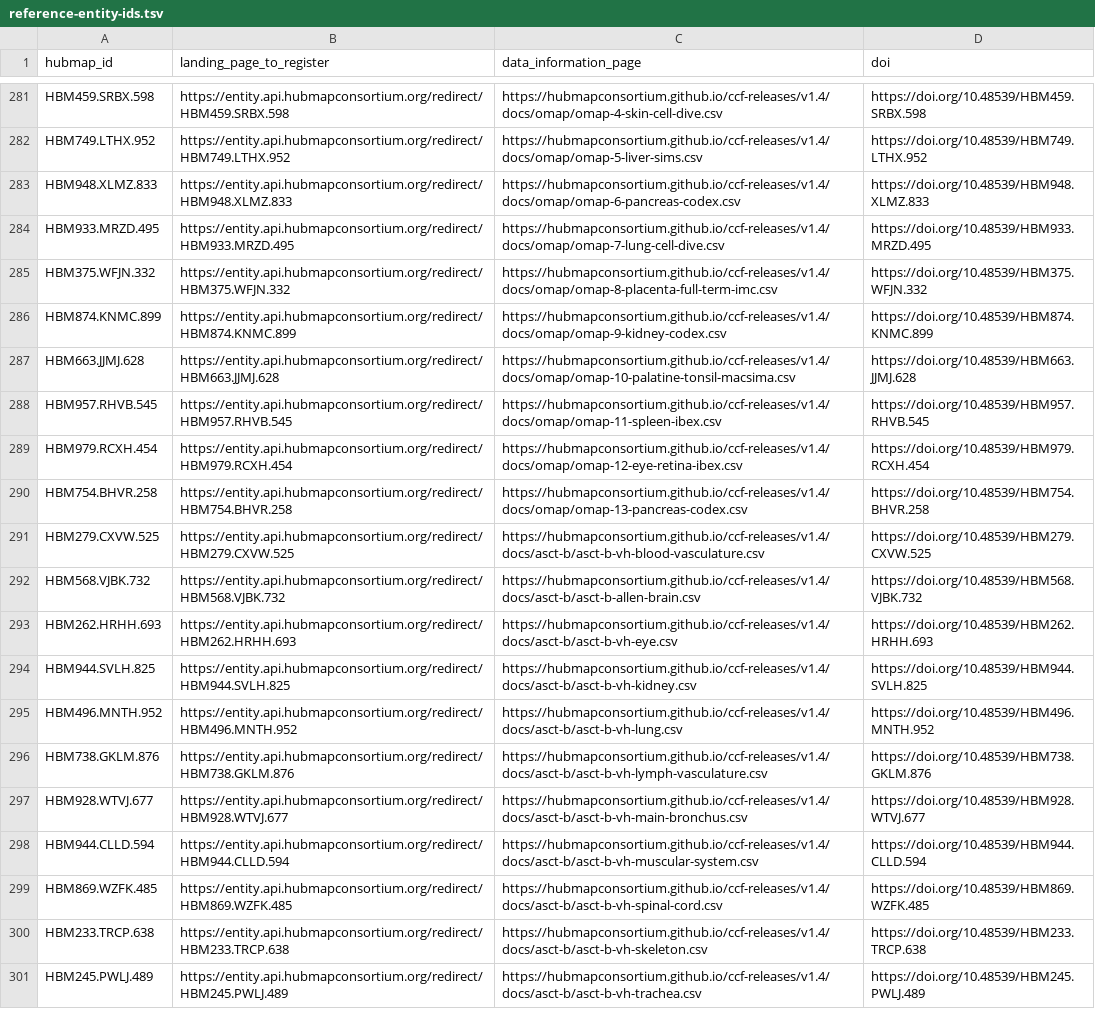
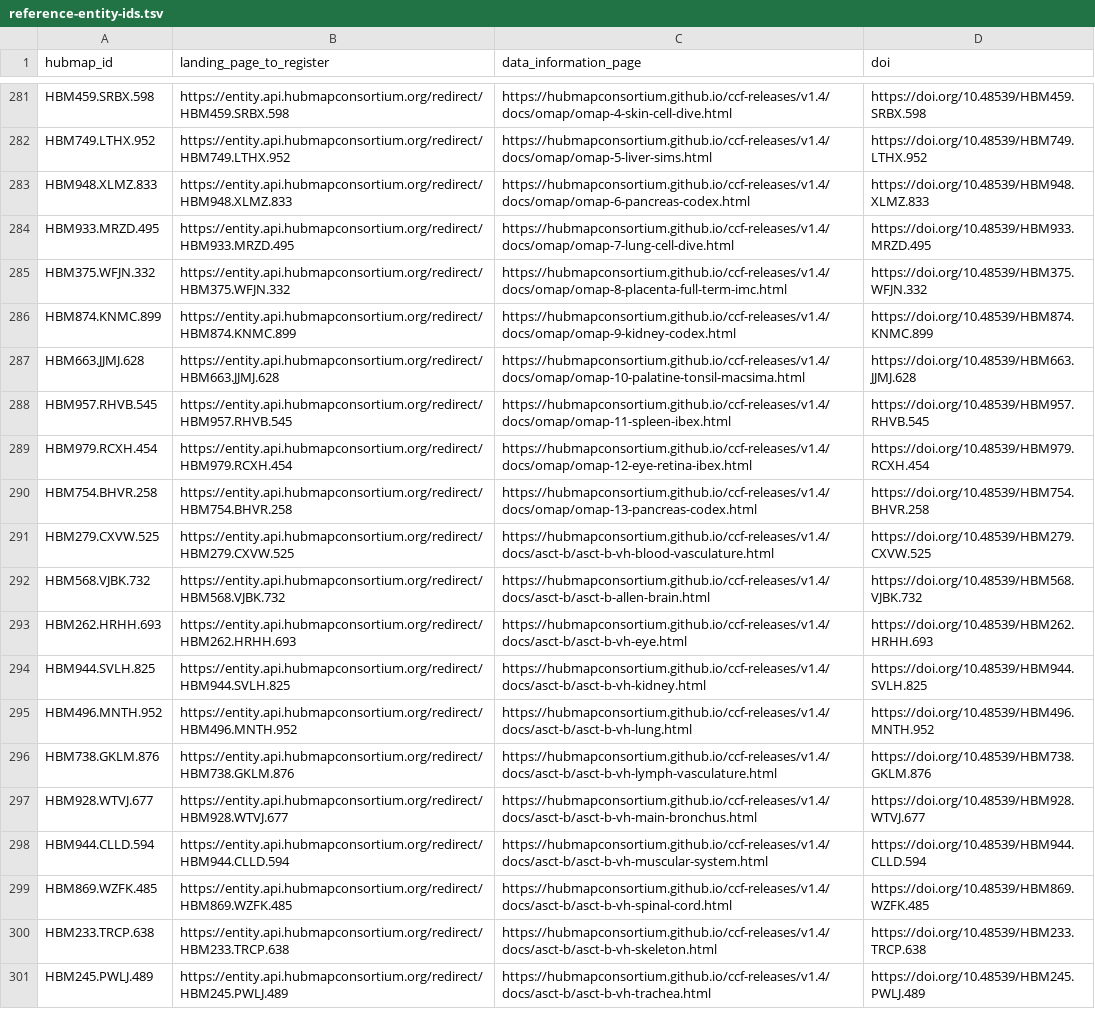
Before and after one commit to hubmapconsortium/ccf-releases, a TSV file: reference-entity-ids.tsv, drawn as a sheet; only a part is shown, gaps mark what is left out; the diff covers the shown part only; the diff names each change by its address in the sheet, - before the commit and + after, or states it on an @@ line.

```diff
--- a/reference-entity-ids.tsv
+++ b/reference-entity-ids.tsv
-C281 (data_information_page): https://hubmapconsortium.github.io/ccf-releases/v1.4/docs/omap/omap-4-skin-cell-dive.csv
+C281 (data_information_page): https://hubmapconsortium.github.io/ccf-releases/v1.4/docs/omap/omap-4-skin-cell-dive.html
-C282 (data_information_page): https://hubmapconsortium.github.io/ccf-releases/v1.4/docs/omap/omap-5-liver-sims.csv
+C282 (data_information_page): https://hubmapconsortium.github.io/ccf-releases/v1.4/docs/omap/omap-5-liver-sims.html
-C283 (data_information_page): https://hubmapconsortium.github.io/ccf-releases/v1.4/docs/omap/omap-6-pancreas-codex.csv
+C283 (data_information_page): https://hubmapconsortium.github.io/ccf-releases/v1.4/docs/omap/omap-6-pancreas-codex.html
-C284 (data_information_page): https://hubmapconsortium.github.io/ccf-releases/v1.4/docs/omap/omap-7-lung-cell-dive.csv
+C284 (data_information_page): https://hubmapconsortium.github.io/ccf-releases/v1.4/docs/omap/omap-7-lung-cell-dive.html
-C285 (data_information_page): https://hubmapconsortium.github.io/ccf-releases/v1.4/docs/omap/omap-8-placenta-full-term-imc.csv
+C285 (data_information_page): https://hubmapconsortium.github.io/ccf-releases/v1.4/docs/omap/omap-8-placenta-full-term-imc.html
-C286 (data_information_page): https://hubmapconsortium.github.io/ccf-releases/v1.4/docs/omap/omap-9-kidney-codex.csv
+C286 (data_information_page): https://hubmapconsortium.github.io/ccf-releases/v1.4/docs/omap/omap-9-kidney-codex.html
-C287 (data_information_page): https://hubmapconsortium.github.io/ccf-releases/v1.4/docs/omap/omap-10-palatine-tonsil-macsima.csv
+C287 (data_information_page): https://hubmapconsortium.github.io/ccf-releases/v1.4/docs/omap/omap-10-palatine-tonsil-macsima.html
-C288 (data_information_page): https://hubmapconsortium.github.io/ccf-releases/v1.4/docs/omap/omap-11-spleen-ibex.csv
+C288 (data_information_page): https://hubmapconsortium.github.io/ccf-releases/v1.4/docs/omap/omap-11-spleen-ibex.html
-C289 (data_information_page): https://hubmapconsortium.github.io/ccf-releases/v1.4/docs/omap/omap-12-eye-retina-ibex.csv
+C289 (data_information_page): https://hubmapconsortium.github.io/ccf-releases/v1.4/docs/omap/omap-12-eye-retina-ibex.html
-C290 (data_information_page): https://hubmapconsortium.github.io/ccf-releases/v1.4/docs/omap/omap-13-pancreas-codex.csv
+C290 (data_information_page): https://hubmapconsortium.github.io/ccf-releases/v1.4/docs/omap/omap-13-pancreas-codex.html
-C291 (data_information_page): https://hubmapconsortium.github.io/ccf-releases/v1.4/docs/asct-b/asct-b-vh-blood-vasculature.csv
+C291 (data_information_page): https://hubmapconsortium.github.io/ccf-releases/v1.4/docs/asct-b/asct-b-vh-blood-vasculature.html
-C292 (data_information_page): https://hubmapconsortium.github.io/ccf-releases/v1.4/docs/asct-b/asct-b-allen-brain.csv
+C292 (data_information_page): https://hubmapconsortium.github.io/ccf-releases/v1.4/docs/asct-b/asct-b-allen-brain.html
-C293 (data_information_page): https://hubmapconsortium.github.io/ccf-releases/v1.4/docs/asct-b/asct-b-vh-eye.csv
+C293 (data_information_page): https://hubmapconsortium.github.io/ccf-releases/v1.4/docs/asct-b/asct-b-vh-eye.html
-C294 (data_information_page): https://hubmapconsortium.github.io/ccf-releases/v1.4/docs/asct-b/asct-b-vh-kidney.csv
+C294 (data_information_page): https://hubmapconsortium.github.io/ccf-releases/v1.4/docs/asct-b/asct-b-vh-kidney.html
-C295 (data_information_page): https://hubmapconsortium.github.io/ccf-releases/v1.4/docs/asct-b/asct-b-vh-lung.csv
+C295 (data_information_page): https://hubmapconsortium.github.io/ccf-releases/v1.4/docs/asct-b/asct-b-vh-lung.html
-C296 (data_information_page): https://hubmapconsortium.github.io/ccf-releases/v1.4/docs/asct-b/asct-b-vh-lymph-vasculature.csv
+C296 (data_information_page): https://hubmapconsortium.github.io/ccf-releases/v1.4/docs/asct-b/asct-b-vh-lymph-vasculature.html
-C297 (data_information_page): https://hubmapconsortium.github.io/ccf-releases/v1.4/docs/asct-b/asct-b-vh-main-bronchus.csv
+C297 (data_information_page): https://hubmapconsortium.github.io/ccf-releases/v1.4/docs/asct-b/asct-b-vh-main-bronchus.html
-C298 (data_information_page): https://hubmapconsortium.github.io/ccf-releases/v1.4/docs/asct-b/asct-b-vh-muscular-system.csv
+C298 (data_information_page): https://hubmapconsortium.github.io/ccf-releases/v1.4/docs/asct-b/asct-b-vh-muscular-system.html
-C299 (data_information_page): https://hubmapconsortium.github.io/ccf-releases/v1.4/docs/asct-b/asct-b-vh-spinal-cord.csv
+C299 (data_information_page): https://hubmapconsortium.github.io/ccf-releases/v1.4/docs/asct-b/asct-b-vh-spinal-cord.html
-C300 (data_information_page): https://hubmapconsortium.github.io/ccf-releases/v1.4/docs/asct-b/asct-b-vh-skeleton.csv
+C300 (data_information_page): https://hubmapconsortium.github.io/ccf-releases/v1.4/docs/asct-b/asct-b-vh-skeleton.html
-C301 (data_information_page): https://hubmapconsortium.github.io/ccf-releases/v1.4/docs/asct-b/asct-b-vh-trachea.csv
+C301 (data_information_page): https://hubmapconsortium.github.io/ccf-releases/v1.4/docs/asct-b/asct-b-vh-trachea.html
```
Also changed, not shown: 27 edited cells elsewhere in this file.
